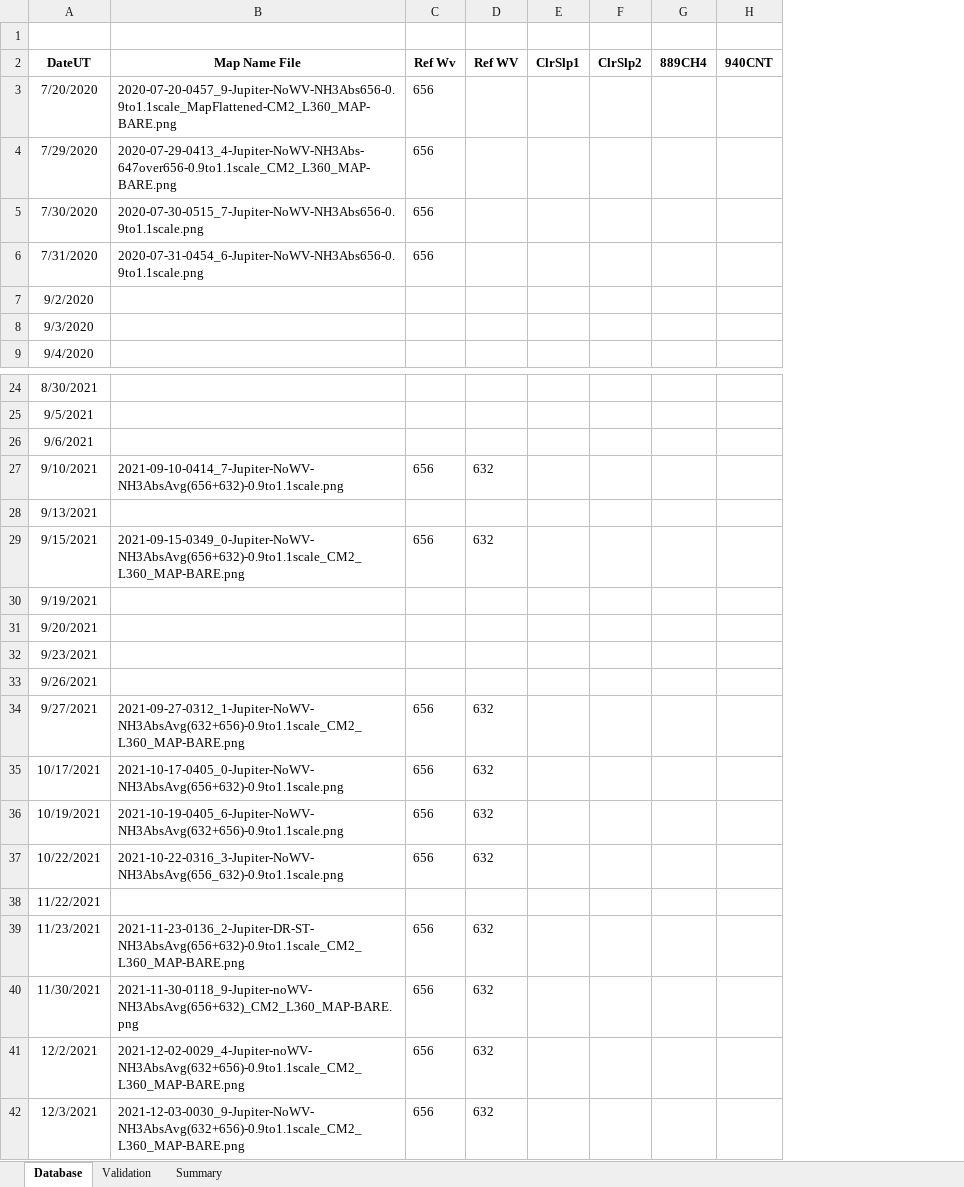
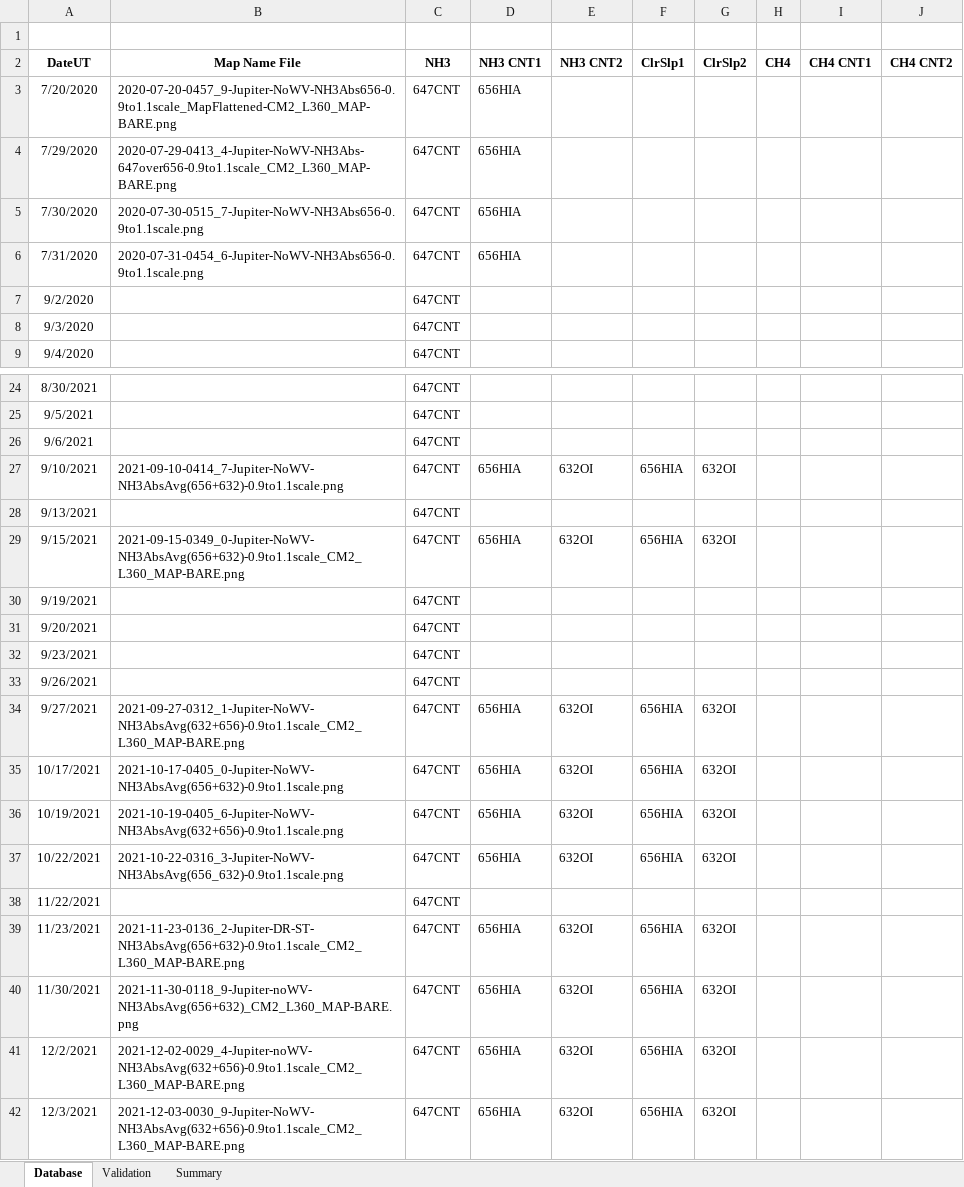
Before and after one commit to smhill001/Jupiter_NH3_Analysis_P3, an Excel workbook: Jupiter Session Processing and Analysis Notes.xlsx, sheet Database, drawn as a sheet; only a part is shown, gaps mark what is left out; values as stored, in another font and other column widths than the file's, no borders; conditional formats not drawn; removed rows and columns are numbered as before the commit, all else as after; the diff covers the shown part only; the diff names each change by its address in the sheet, - before the commit and + after, or states it on an @@ line.

Commit message:
Updates for Observation Catalog and Methane k_eff
Updated the catalog program: JupiterObservationCatalog.py and added the ability to compute k_eff for CH4 for any filter in NH3_Filter_Library.py via a call to AmmoniaTest_P3.py

```diff
--- a/Jupiter Session Processing and Analysis Notes.xlsx (sheet Database)
+++ b/Jupiter Session Processing and Analysis Notes.xlsx (sheet Database)
-column C (Ref Wv), rows 3-6: all 656; rows 27-42: 656 |  | 656 |  |  |  |  | 656 | 656 | 656 | 656 |  | 656 | 656 | 656 | 656
-column D (Ref WV), rows 27-42: 632 |  | 632 |  |  |  |  | 632 | 632 | 632 | 632 |  | 632 | 632 | 632 | 632
+column C (NH3), rows 3-9: all 647CNT; rows 24-42: all 647CNT
+column D (NH3 CNT1), rows 3-6: all 656HIA; rows 27-42: 656HIA |  | 656HIA |  |  |  |  | 656HIA | 656HIA | 656HIA | 656HIA |  | 656HIA | 656HIA | 656HIA | 656HIA
+column E (NH3 CNT2), rows 27-42: 632OI |  | 632OI |  |  |  |  | 632OI | 632OI | 632OI | 632OI |  | 632OI | 632OI | 632OI | 632OI
-column G (889CH4), empty
-column H (940CNT), empty
+column H (CH4), empty
+column I (CH4 CNT1), empty
+column J (CH4 CNT2), empty
-F27 (ClrSlp1): (empty)
+F27 (ClrSlp1): 656HIA
-G27 (ClrSlp2): (empty)
+G27 (ClrSlp2): 632OI
-F29 (ClrSlp1): (empty)
+F29 (ClrSlp1): 656HIA
-G29 (ClrSlp2): (empty)
+G29 (ClrSlp2): 632OI
-F34:F37 (ClrSlp1): (empty)
+F34:F37 (ClrSlp1): 656HIA
-G34:G37 (ClrSlp2): (empty)
+G34:G37 (ClrSlp2): 632OI
-F39:F42 (ClrSlp1): (empty)
+F39:F42 (ClrSlp1): 656HIA
-G39:G42 (ClrSlp2): (empty)
+G39:G42 (ClrSlp2): 632OI
```
Also changed, not shown: 6 edited cells elsewhere in this sheet, sheet Validation, 7 other files.
